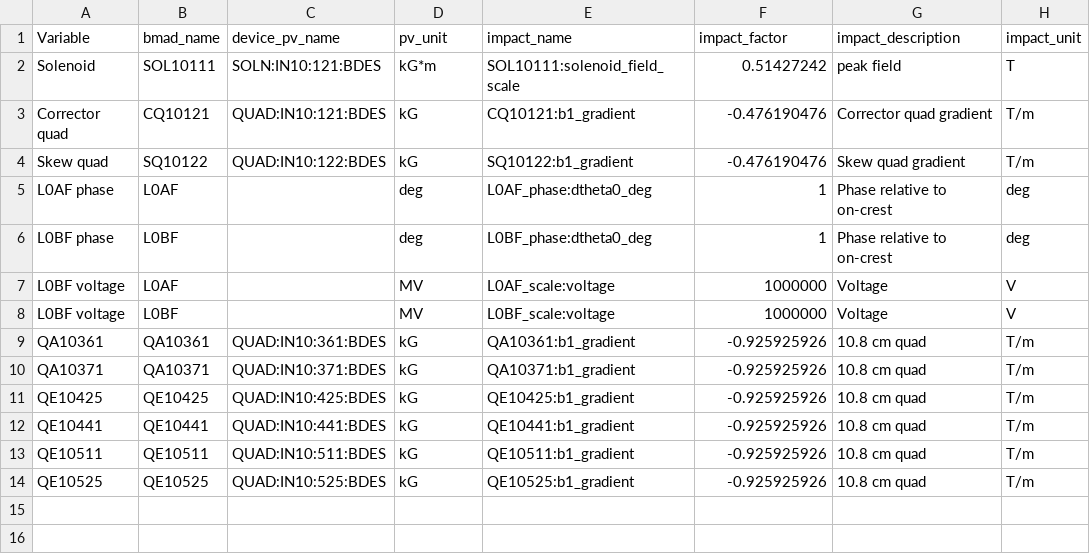
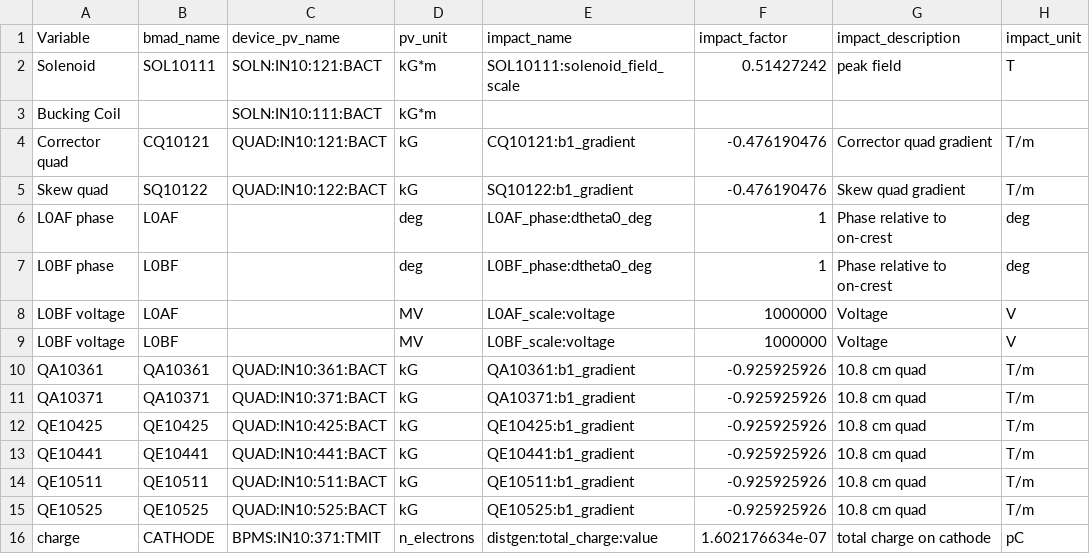
Before and after one commit to ChristopherMayes/lume-impact-live-demo, a CSV file: pv_mapping/f2e_inj_impact.csv, drawn as a sheet.

```diff
--- a/pv_mapping/f2e_inj_impact.csv
+++ b/pv_mapping/f2e_inj_impact.csv
@@ -1,5 +1,6 @@
 Variable,bmad_name,device_pv_name,pv_unit,impact_name,impact_factor,impact_description,impact_unit
-Solenoid,SOL10111,SOLN:IN10:121:BDES,kG*m,SOL10111:solenoid_field_scale,0.51427242,peak field,T
-Corrector quad,CQ10121,QUAD:IN10:121:BDES,kG,CQ10121:b1_gradient,-0.476190476,Corrector quad gradient,T/m
-Skew quad,SQ10122,QUAD:IN10:122:BDES,kG,SQ10122:b1_gradient,-0.476190476,Skew quad gradient,T/m
+Solenoid,SOL10111,SOLN:IN10:121:BACT,kG*m,SOL10111:solenoid_field_scale,0.51427242,peak field,T
+Bucking Coil,,SOLN:IN10:111:BACT,kG*m,,,,
+Corrector quad,CQ10121,QUAD:IN10:121:BACT,kG,CQ10121:b1_gradient,-0.476190476,Corrector quad gradient,T/m
+Skew quad,SQ10122,QUAD:IN10:122:BACT,kG,SQ10122:b1_gradient,-0.476190476,Skew quad gradient,T/m
 L0AF phase,L0AF,,deg,L0AF_phase:dtheta0_deg,1,Phase relative to on-crest,deg
@@ -8,7 +9,8 @@ L0BF voltage,L0AF,,MV,L0AF_scale:voltage,1000000,Voltage,V
 L0BF voltage,L0BF,,MV,L0BF_scale:voltage,1000000,Voltage,V
-QA10361,QA10361,QUAD:IN10:361:BDES,kG,QA10361:b1_gradient,-0.925925926,10.8 cm quad,T/m
-QA10371,QA10371,QUAD:IN10:371:BDES,kG,QA10371:b1_gradient,-0.925925926,10.8 cm quad,T/m
-QE10425,QE10425,QUAD:IN10:425:BDES,kG,QE10425:b1_gradient,-0.925925926,10.8 cm quad,T/m
-QE10441,QE10441,QUAD:IN10:441:BDES,kG,QE10441:b1_gradient,-0.925925926,10.8 cm quad,T/m
-QE10511,QE10511,QUAD:IN10:511:BDES,kG,QE10511:b1_gradient,-0.925925926,10.8 cm quad,T/m
-QE10525,QE10525,QUAD:IN10:525:BDES,kG,QE10525:b1_gradient,-0.925925926,10.8 cm quad,T/m
+QA10361,QA10361,QUAD:IN10:361:BACT,kG,QA10361:b1_gradient,-0.925925926,10.8 cm quad,T/m
+QA10371,QA10371,QUAD:IN10:371:BACT,kG,QA10371:b1_gradient,-0.925925926,10.8 cm quad,T/m
+QE10425,QE10425,QUAD:IN10:425:BACT,kG,QE10425:b1_gradient,-0.925925926,10.8 cm quad,T/m
+QE10441,QE10441,QUAD:IN10:441:BACT,kG,QE10441:b1_gradient,-0.925925926,10.8 cm quad,T/m
+QE10511,QE10511,QUAD:IN10:511:BACT,kG,QE10511:b1_gradient,-0.925925926,10.8 cm quad,T/m
+QE10525,QE10525,QUAD:IN10:525:BACT,kG,QE10525:b1_gradient,-0.925925926,10.8 cm quad,T/m
+charge,CATHODE,BPMS:IN10:371:TMIT,n_electrons,distgen:total_charge:value,1.602176634e-07,total charge on cathode, pC
```
Also changed, not shown: 6 other files.
